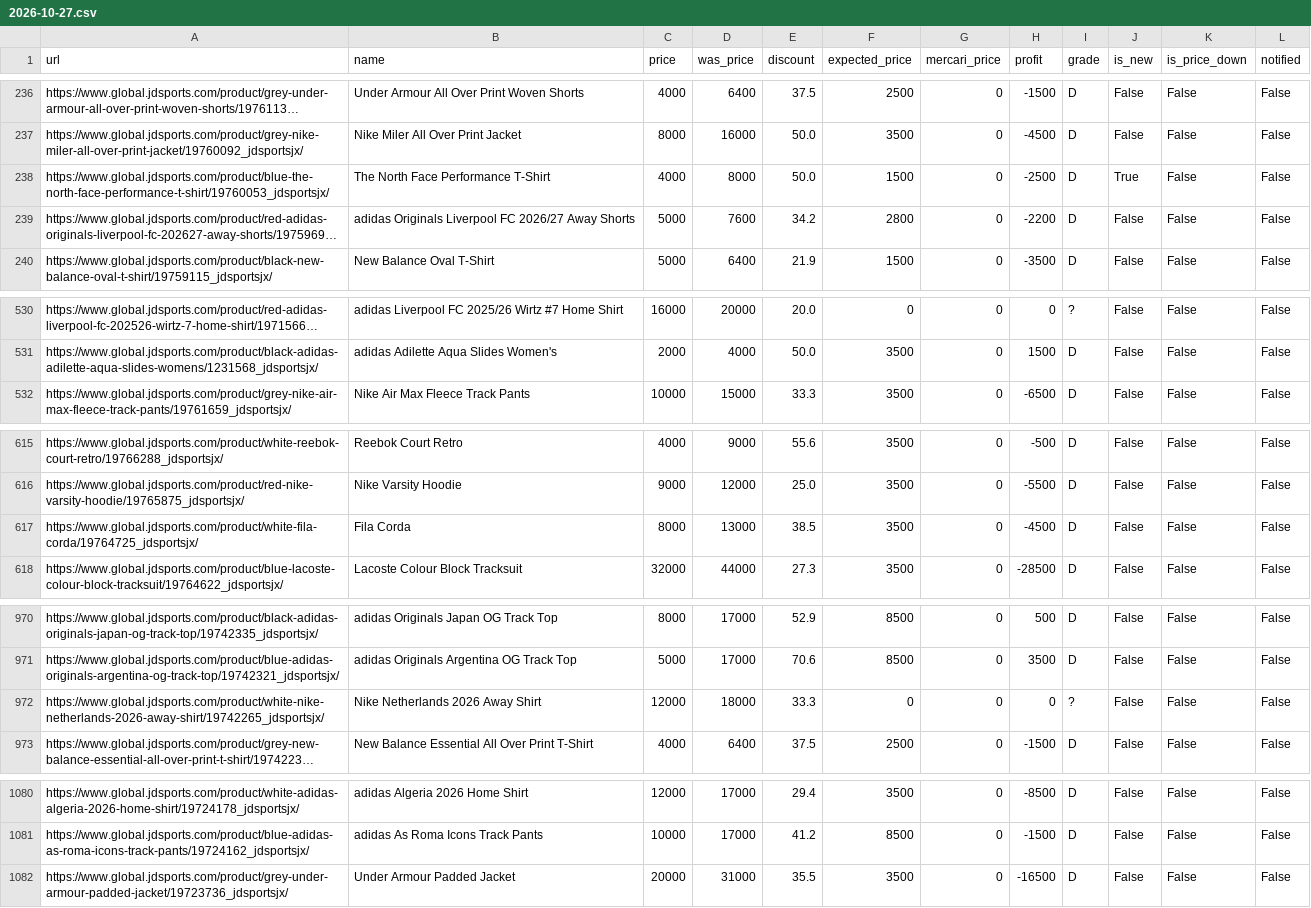
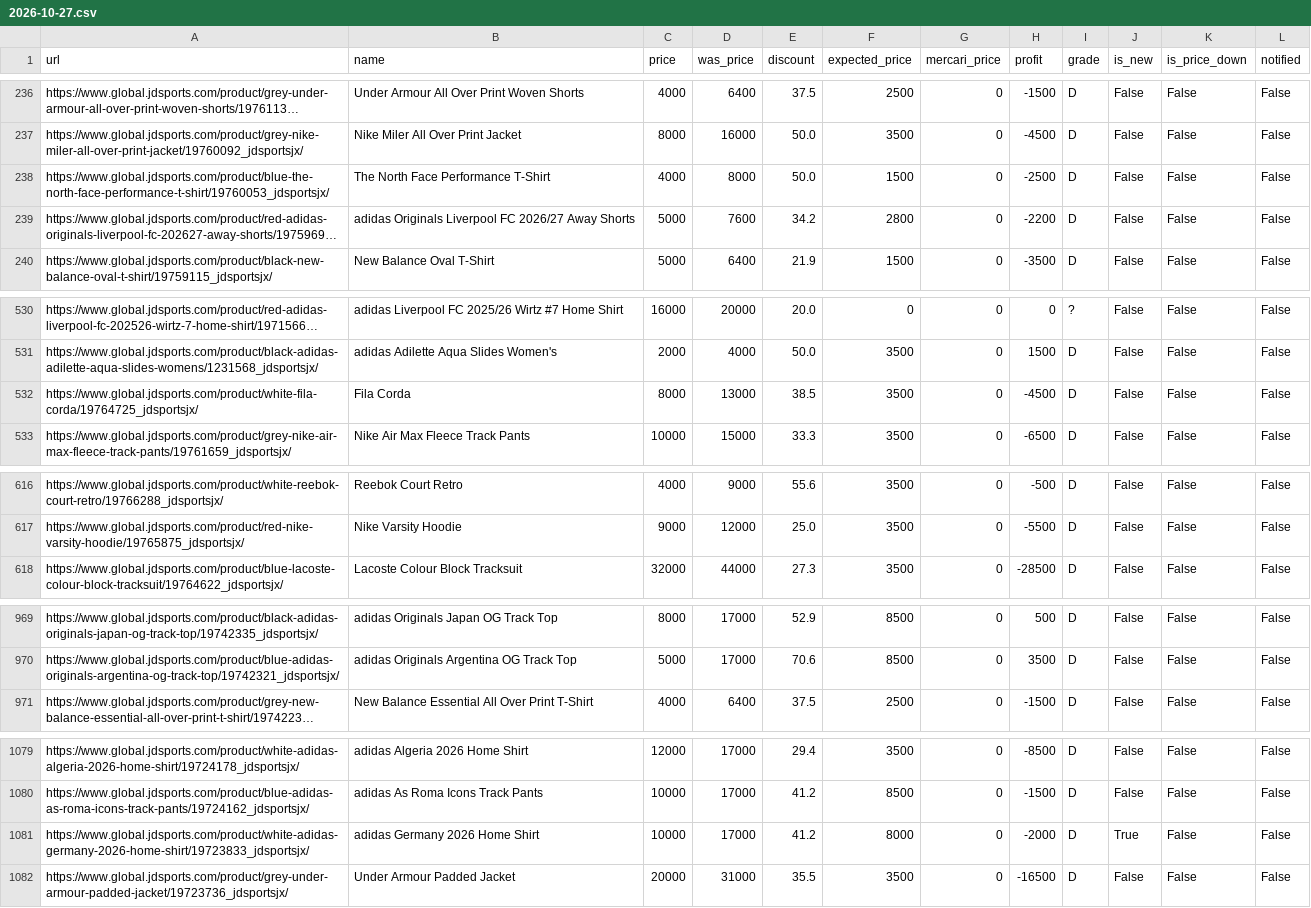
Before and after one commit to stonesidebear/jd-monitor, a CSV file: data/history/2026-10-27.csv, drawn as a sheet; only a part is shown, gaps mark what is left out; long unchanged cells end in …; removed rows and columns are numbered as before the commit, all else as after; the diff covers the shown part only; the diff names each change by its address in the sheet, - before the commit and + after, or states it on an @@ line.

```diff
--- a/data/history/2026-10-27.csv
+++ b/data/history/2026-10-27.csv
-J238 (is_new): True
+J238 (is_new): False
@@ row 617 moved to row 532: https://www.global.jdsports.com/product/… @@
-row 972: https://www.global.jdsports.com/product/white-nike-netherlands-2026-away-shirt/19742265_jdsportsjx/ | Nike Netherlands 2026 Away Shirt | 12000 | 18000 | 33.3 | 0 | 0 | 0 | ? | False | False | False
+row 1081: https://www.global.jdsports.com/product/white-adidas-germany-2026-home-shirt/19723833_jdsportsjx/ | adidas Germany 2026 Home Shirt | 10000 | 17000 | 41.2 | 8000 | 0 | -2000 | D | True | False | False
```
Also changed, not shown: 1 moved row elsewhere in this file, 1 other file.
